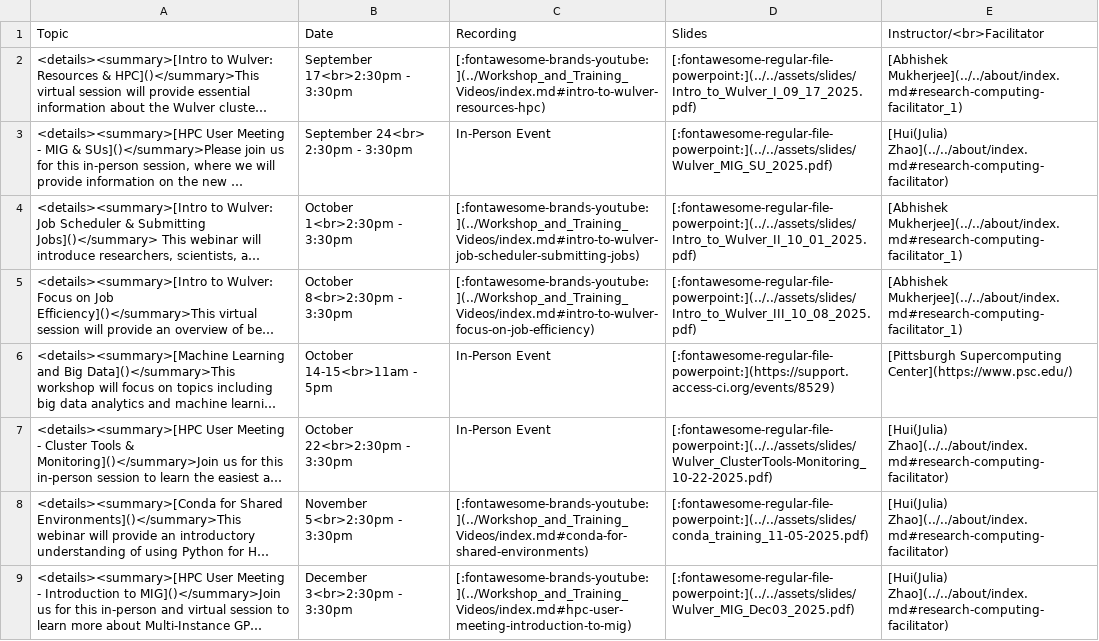
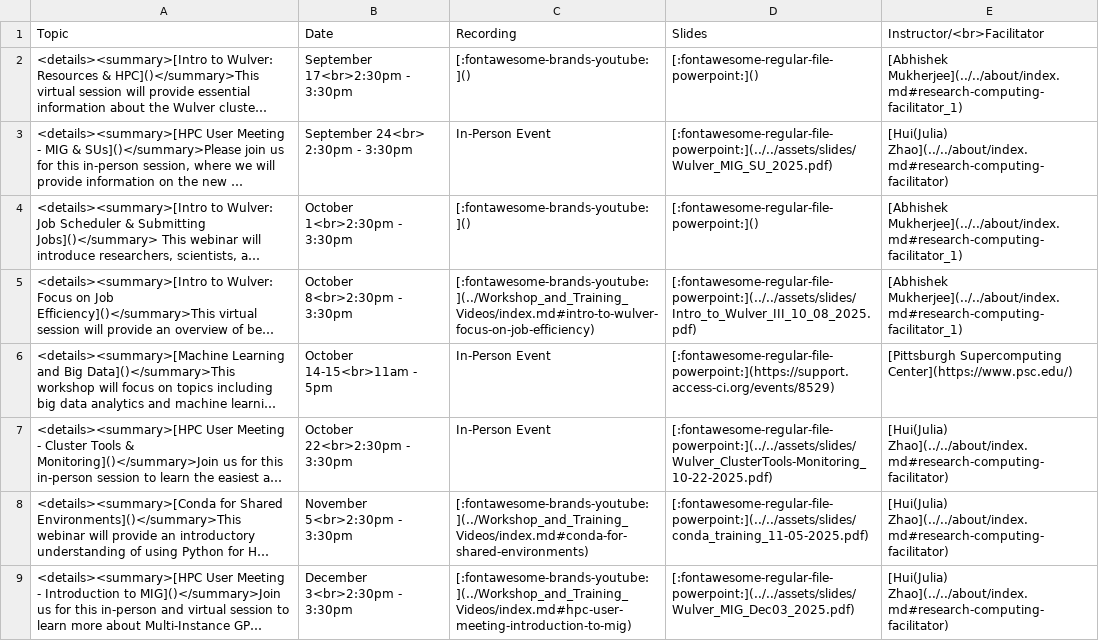
Before and after one commit to arcs-njit-edu/Docs, a CSV file: docs/assets/tables/trainings/2025_fall.csv, drawn as a sheet; long unchanged cells end in …; the diff names each change by its address in the sheet, - before the commit and + after, or states it on an @@ line.

Commit message:
Updated RCAB page, deleted old "Wulver Intro" slides/recordings

```diff
--- a/docs/assets/tables/trainings/2025_fall.csv
+++ b/docs/assets/tables/trainings/2025_fall.csv
-C2 (Recording): [:fontawesome-brands-youtube:](../Workshop_and_Training_Videos/index.md#intro-to-wulver-resources-hpc)
+C2 (Recording): [:fontawesome-brands-youtube:]()
-D2 (Slides): [:fontawesome-regular-file-powerpoint:](../../assets/slides/Intro_to_Wulver_I_09_17_2025.pdf)
+D2 (Slides): [:fontawesome-regular-file-powerpoint:]()
-C4 (Recording): [:fontawesome-brands-youtube:](../Workshop_and_Training_Videos/index.md#intro-to-wulver-job-scheduler-submitting-jobs)
+C4 (Recording): [:fontawesome-brands-youtube:]()
-D4 (Slides): [:fontawesome-regular-file-powerpoint:](../../assets/slides/Intro_to_Wulver_II_10_01_2025.pdf)
+D4 (Slides): [:fontawesome-regular-file-powerpoint:]()
```
Also changed, not shown: docs/assets/tables/rcab.csv, docs/assets/tables/trainings/2024_fall.csv, 7 other files.
